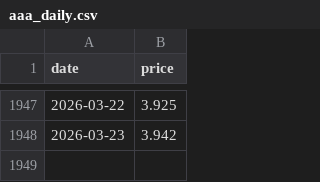
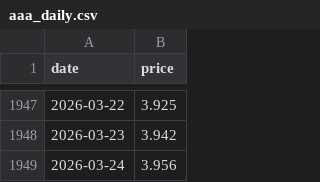
Before and after one commit to onthebay98/gas_price_forecaster, a CSV file: data/aaa_daily.csv, drawn as a sheet; only a part is shown, gaps mark what is left out.

Commit message:
Update AAA price, predictions, and maker orders

```diff
--- a/data/aaa_daily.csv
+++ b/data/aaa_daily.csv
@@ -1948 +1948,2 @@ date,price
 2026-03-23,3.942
+2026-03-24,3.956
```
Also changed, not shown: data/latest_predict.csv, 2 other files.
